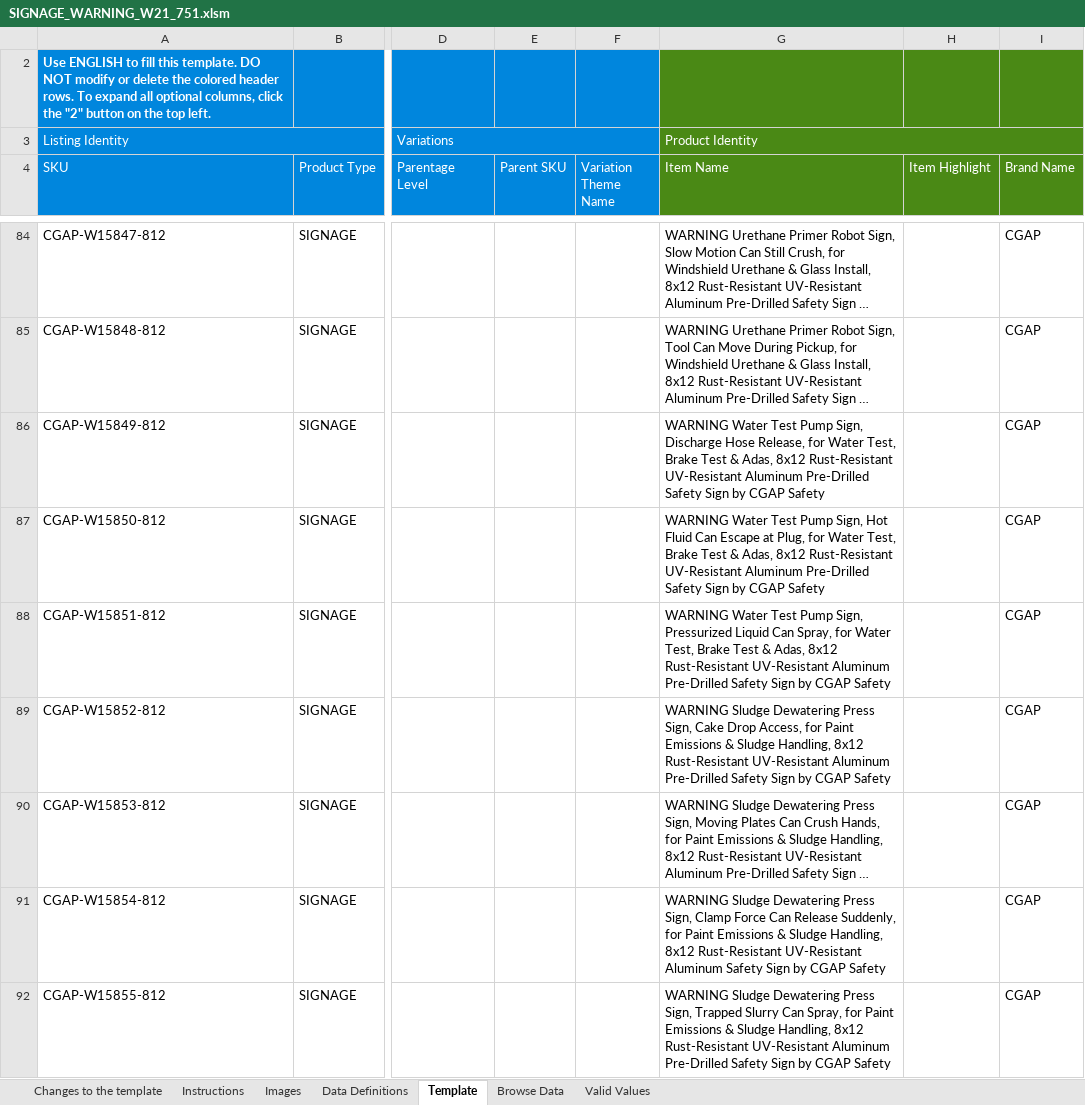
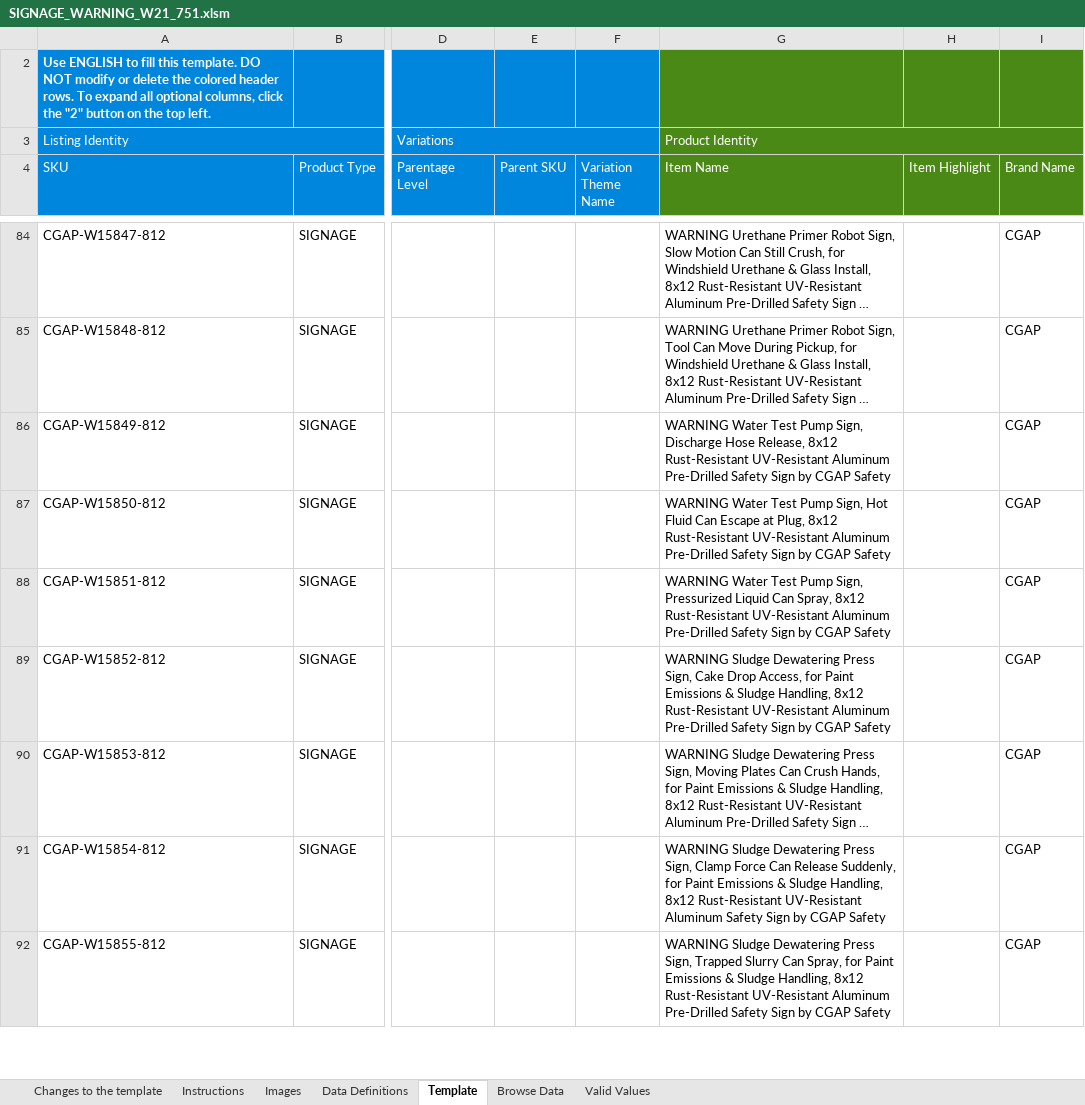
Before and after one commit to joepannell95/CGAP-CAST, an Excel workbook: newsigns/SIGNAGE_WARNING_W21_751.xlsm, sheet Template, drawn as a sheet; only a part is shown, gaps mark what is left out; long unchanged cells end in …; values as stored, in another font and other column widths than the file's, no borders; conditional formats not drawn; the diff covers the shown part only; the diff names each change by its address in the sheet, - before the commit and + after, or states it on an @@ line.

```diff
--- a/newsigns/SIGNAGE_WARNING_W21_751.xlsm (sheet Template)
+++ b/newsigns/SIGNAGE_WARNING_W21_751.xlsm (sheet Template)
-G86 (Item Name): …Hose Release, for Water Test, Brake Test & Adas, 8x12 Rust-Resistant…
+G86 (Item Name): …Hose Release, 8x12 Rust-Resistant…
-G87 (Item Name): …at Plug, for Water Test, Brake Test & Adas, 8x12 Rust-Resistant…
+G87 (Item Name): …at Plug, 8x12 Rust-Resistant…
-G88 (Item Name): …Can Spray, for Water Test, Brake Test & Adas, 8x12 Rust-Resistant…
+G88 (Item Name): …Can Spray, 8x12 Rust-Resistant…
```
Also changed, not shown: 40 edited cells elsewhere in this sheet, newsigns/SIGNAGE_WARNING_W18_447.xlsm, newsigns/SIGNAGE_WARNING_W20_751.xlsm, 5 other files.
